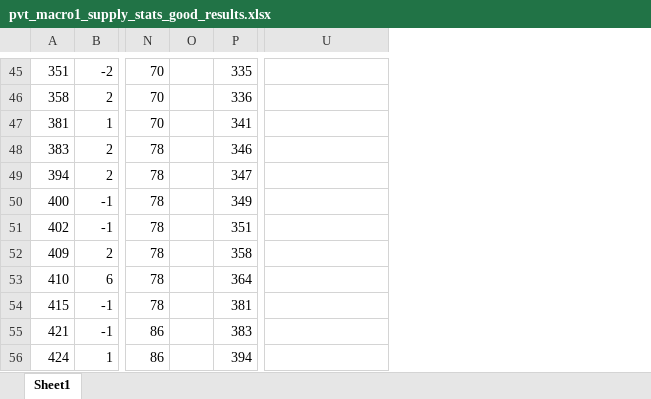
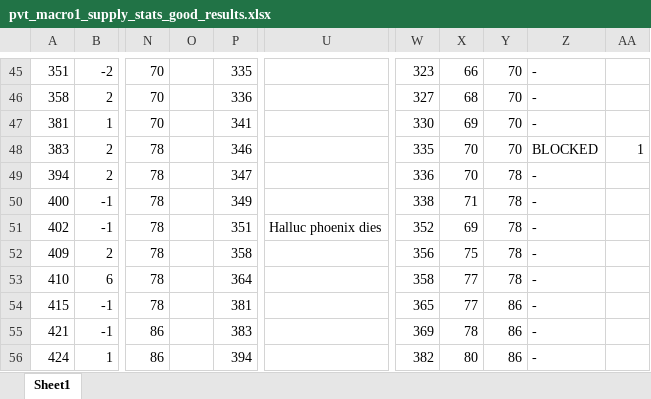
Before and after one commit to matthewj8489/Starcraft2Metrics, an Excel workbook: dev_docs/pvt_macro1_supply_stats_good_results.xlsx, sheet Sheet1, drawn as a sheet; only a part is shown, gaps mark what is left out; values as stored, in another font and other column widths than the file's, no borders; removed rows and columns are numbered as before the commit, all else as after; the diff covers the shown part only; the diff names each change by its address in the sheet, - before the commit and + after, or states it on an @@ line.

```diff
--- a/dev_docs/pvt_macro1_supply_stats_good_results.xlsx (sheet Sheet1)
+++ b/dev_docs/pvt_macro1_supply_stats_good_results.xlsx (sheet Sheet1)
-column O, empty
+column O, empty
+column W, rows 45-56: 323 | 327 | 330 | 335 | 336 | 338 | 352 | 356 | 358 | 365 | 369 | 382
+column X, rows 45-56: 66 | 68 | 69 | 70 | 70 | 71 | 69 | 75 | 77 | 77 | 78 | 80
+column Y, rows 45-56: 70 | 70 | 70 | 70 | 78 | 78 | 78 | 78 | 78 | 86 | 86 | 86
+column Z, rows 45-56: - | - | - | BLOCKED | - | - | - | - | - | - | - | -
+column AA, row 48: 1
-U51: (empty)
+U51: Halluc phoenix dies
```
Also changed, not shown: 4 added rows, 16 edited cells and merged cells elsewhere in this sheet.
